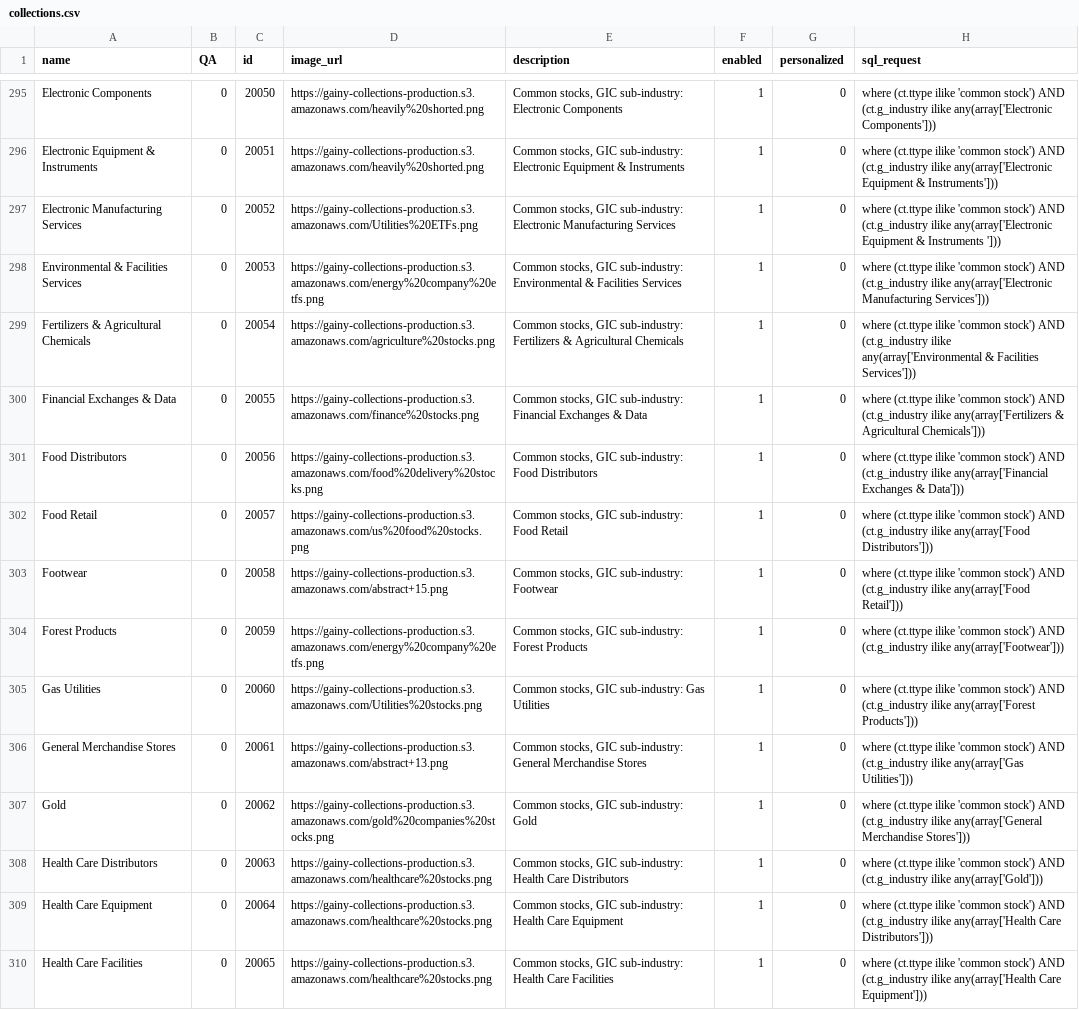
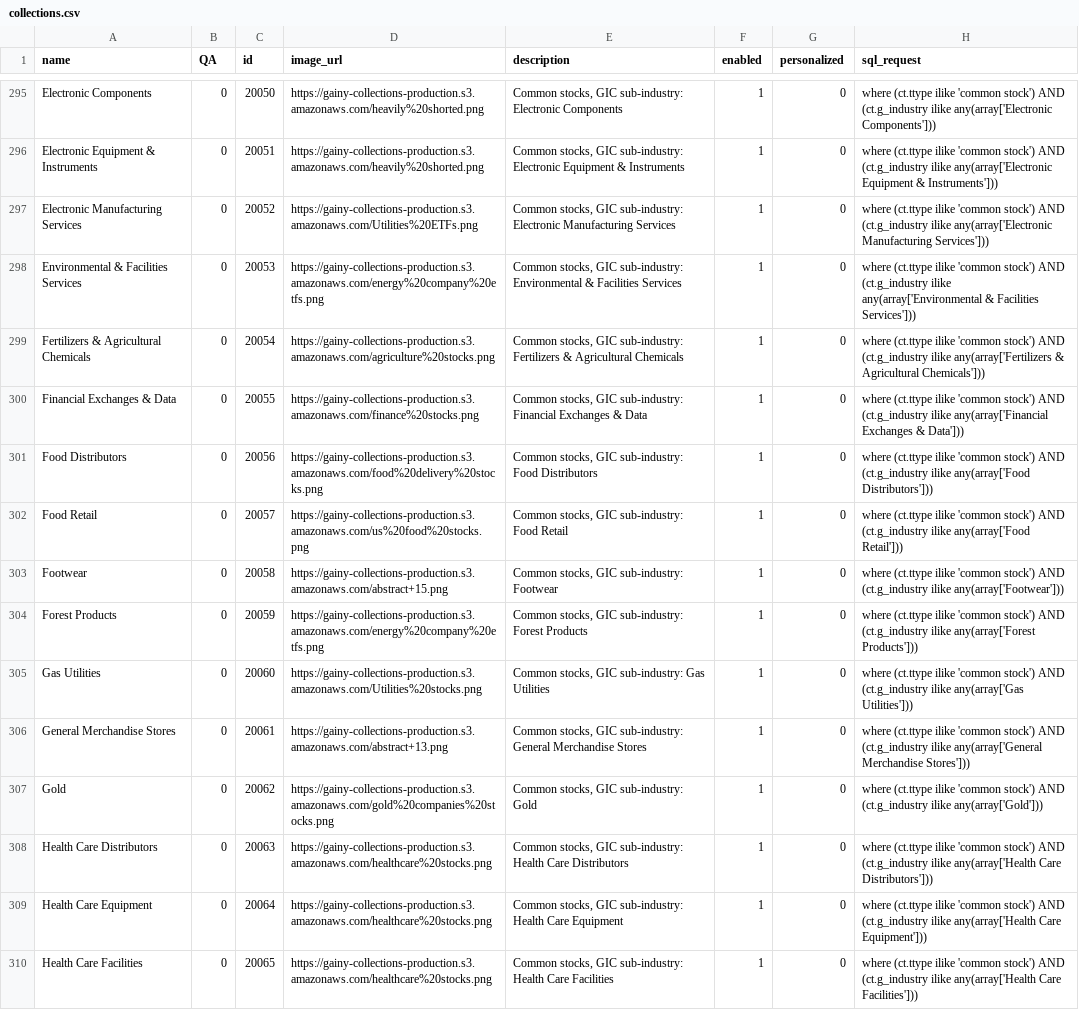
Before and after one commit to gainy-app/gainy, a CSV file: src/meltano/meltano/data/collections.csv, drawn as a sheet; only a part is shown, gaps mark what is left out; the diff covers the shown part only; the diff names each change by its address in the sheet, - before the commit and + after, or states it on an @@ line.

```diff
--- a/src/meltano/meltano/data/collections.csv
+++ b/src/meltano/meltano/data/collections.csv
-H297 (sql_request): …ilike any(array['Electronic Equipment & Instruments ']))
+H297 (sql_request): …ilike any(array['Electronic Manufacturing Services']))
-H298 (sql_request): …(ct.g_industry ilike any(array['Electronic Manufacturing Services']))
+H298 (sql_request): …(ct.g_industry ilike any(array['Environmental & Facilities Services']))
-H299 (sql_request): …(ct.g_industry ilike any(array['Environmental & Facilities Services']))
+H299 (sql_request): …(ct.g_industry ilike any(array['Fertilizers & Agricultural Chemicals']))
-H300 (sql_request): …(ct.g_industry ilike any(array['Fertilizers & Agricultural Chemicals']))
+H300 (sql_request): …(ct.g_industry ilike any(array['Financial Exchanges & Data']))
-H301 (sql_request): …(ct.g_industry ilike any(array['Financial Exchanges & Data']))
+H301 (sql_request): …(ct.g_industry ilike any(array['Food Distributors']))
-H302 (sql_request): …ilike any(array['Food Distributors']))
+H302 (sql_request): …ilike any(array['Food Retail']))
-H303 (sql_request): …(ct.g_industry ilike any(array['Food Retail']))
+H303 (sql_request): …(ct.g_industry ilike any(array['Footwear']))
-H304 (sql_request): …(ct.g_industry ilike any(array['Footwear']))
+H304 (sql_request): …(ct.g_industry ilike any(array['Forest Products']))
-H305 (sql_request): …(ct.g_industry ilike any(array['Forest Products']))
+H305 (sql_request): …(ct.g_industry ilike any(array['Gas Utilities']))
-H306 (sql_request): …(ct.g_industry ilike any(array['Gas Utilities']))
+H306 (sql_request): …(ct.g_industry ilike any(array['General Merchandise Stores']))
-H307 (sql_request): …(ct.g_industry ilike any(array['General Merchandise Stores']))
+H307 (sql_request): …(ct.g_industry ilike any(array['Gold']))
-H308 (sql_request): …(ct.g_industry ilike any(array['Gold']))
+H308 (sql_request): …(ct.g_industry ilike any(array['Health Care Distributors']))
-H309 (sql_request): …any(array['Health Care Distributors']))
+H309 (sql_request): …any(array['Health Care Equipment']))
-H310 (sql_request): …any(array['Health Care Equipment']))
+H310 (sql_request): …any(array['Health Care Facilities']))
```
Also changed, not shown: 93 edited cells elsewhere in this file, 2 other files.
